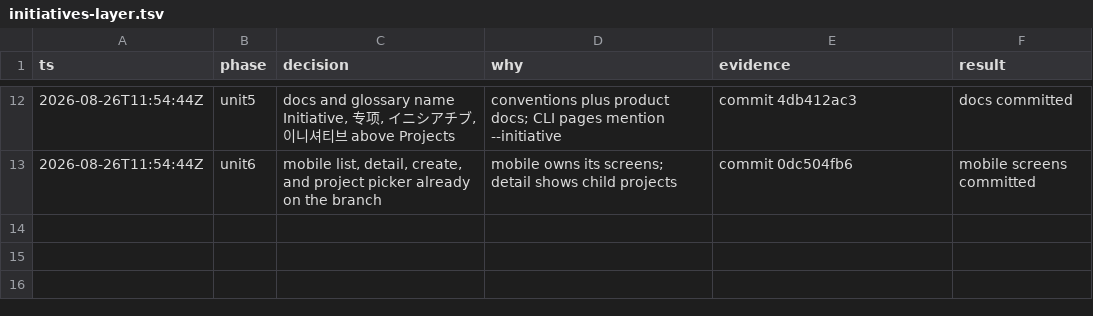
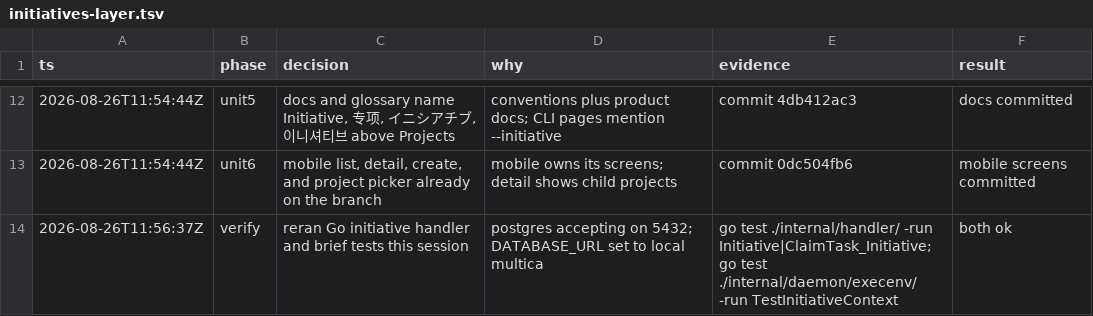
Before and after one commit to dafyddsj/multica, a TSV file: .audit/initiatives-layer.tsv, drawn as a sheet; only a part is shown, gaps mark what is left out; the diff names each change by its address in the sheet, - before the commit and + after, or states it on an @@ line.

```diff
--- a/.audit/initiatives-layer.tsv
+++ b/.audit/initiatives-layer.tsv
+row 14: 2026-08-26T11:56:37Z | verify | reran Go initiative handler and brief tests this session | postgres accepting on 5432; DATABASE_URL set to local multica | go test ./internal/handler/ -run Initiative|ClaimTask_Initiative; go test ./internal/daemon/execenv/ -run TestInitiativeContext | both ok
```
